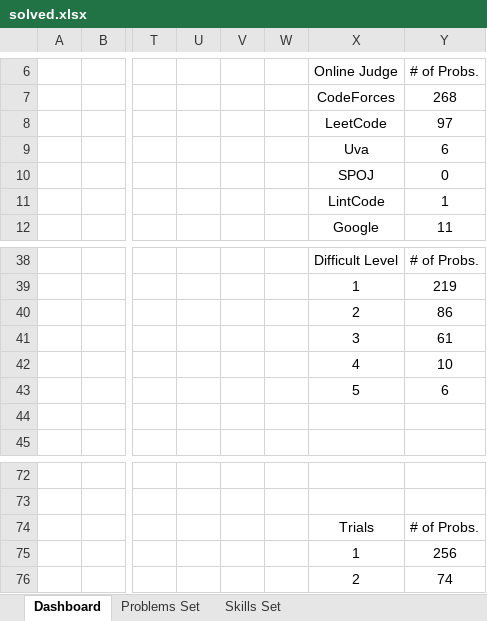
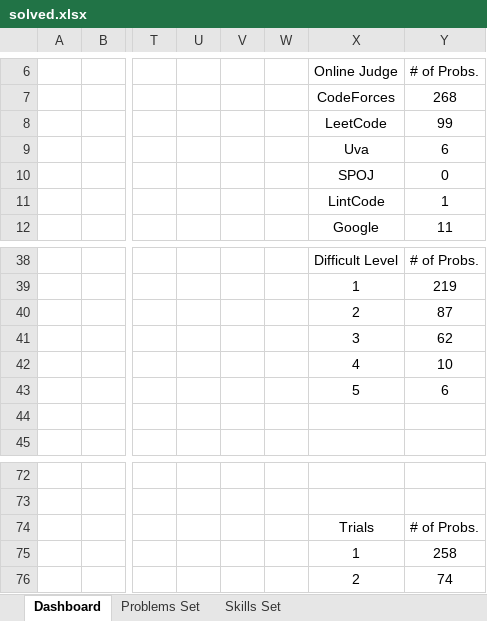
Before and after one commit to Greenwicher/Competitive-Programming, an Excel workbook: solved.xlsx, sheet Dashboard, drawn as a sheet; only a part is shown, gaps mark what is left out; values as stored, in another font and other column widths than the file's, no borders; charts and pictures not drawn; the diff names each change by its address in the sheet, - before the commit and + after, or states it on an @@ line.

```diff
--- a/solved.xlsx (sheet Dashboard)
+++ b/solved.xlsx (sheet Dashboard)
-Y8 (# of Probs.): 97
+Y8 (# of Probs.): 99
-Y40 (# of Probs.): 86
+Y40 (# of Probs.): 87
-Y41 (# of Probs.): 61
+Y41 (# of Probs.): 62
-Y75 (# of Probs.): 256
+Y75 (# of Probs.): 258
```
Also changed, not shown: sheet Problems Set, formulas that keep their value, charts or pictures, 2 other files.
